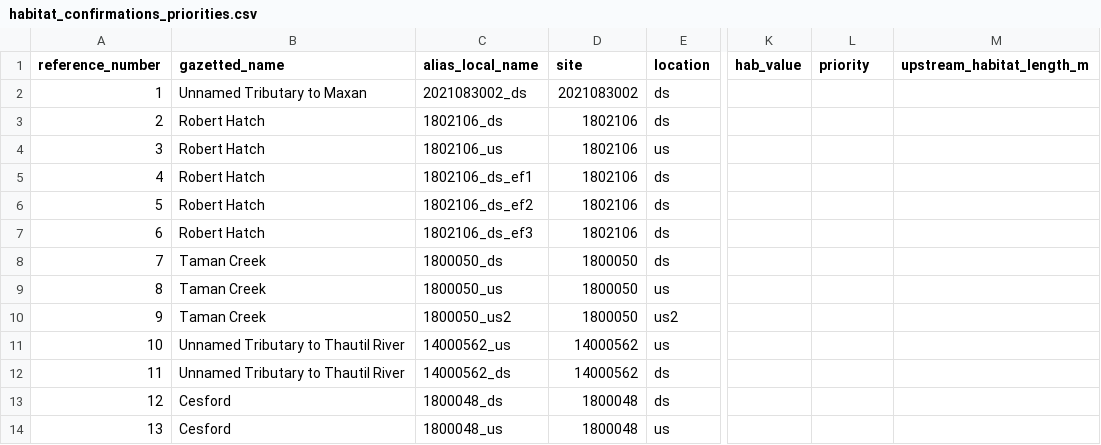
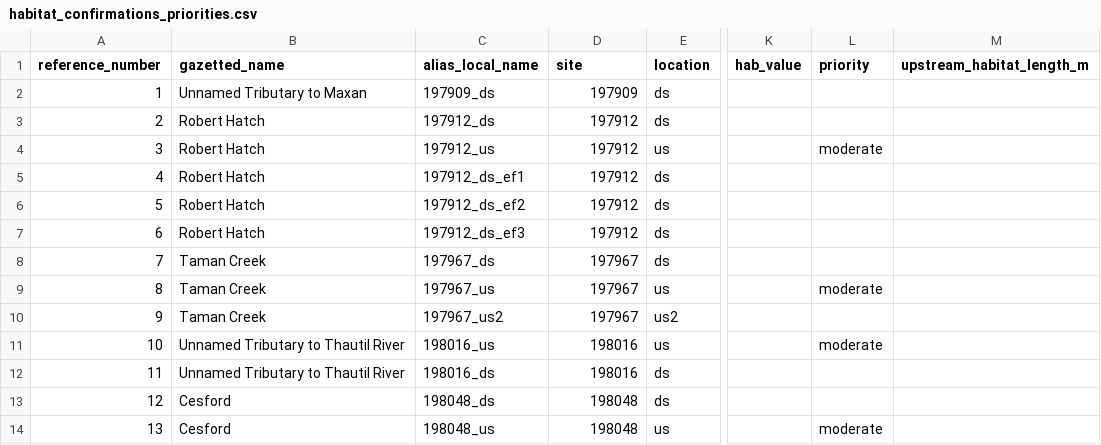
Before and after one commit to lucy-schick/fish_passage_skeena_2021_reporting, a CSV file: data/habitat_confirmations_priorities.csv, drawn as a sheet; only a part is shown, gaps mark what is left out; the diff covers the shown part only; the diff names each change by its address in the sheet, - before the commit and + after, or states it on an @@ line.

Commit message:
add utms adn some priorities

```diff
--- a/data/habitat_confirmations_priorities.csv
+++ b/data/habitat_confirmations_priorities.csv
-C2 (alias_local_name): 2021083002_ds
+C2 (alias_local_name): 197909_ds
-D2 (site): 2021083002
+D2 (site): 197909
-C3 (alias_local_name): 1802106_ds
+C3 (alias_local_name): 197912_ds
-D3:D7 (site): 1802106
+D3:D7 (site): 197912
-C4 (alias_local_name): 1802106_us
+C4 (alias_local_name): 197912_us
-L4 (priority): (empty)
+L4 (priority): moderate
-C5 (alias_local_name): 1802106_ds_ef1
+C5 (alias_local_name): 197912_ds_ef1
-C6 (alias_local_name): 1802106_ds_ef2
+C6 (alias_local_name): 197912_ds_ef2
-C7 (alias_local_name): 1802106_ds_ef3
+C7 (alias_local_name): 197912_ds_ef3
-C8 (alias_local_name): 1800050_ds
+C8 (alias_local_name): 197967_ds
-D8:D10 (site): 1800050
+D8:D10 (site): 197967
-C9 (alias_local_name): 1800050_us
+C9 (alias_local_name): 197967_us
-L9 (priority): (empty)
+L9 (priority): moderate
-C10 (alias_local_name): 1800050_us2
+C10 (alias_local_name): 197967_us2
-C11 (alias_local_name): 14000562_us
+C11 (alias_local_name): 198016_us
-D11:D12 (site): 14000562
+D11:D12 (site): 198016
-L11 (priority): (empty)
+L11 (priority): moderate
-C12 (alias_local_name): 14000562_ds
+C12 (alias_local_name): 198016_ds
-C13 (alias_local_name): 1800048_ds
+C13 (alias_local_name): 198048_ds
-D13:D14 (site): 1800048
+D13:D14 (site): 198048
-C14 (alias_local_name): 1800048_us
+C14 (alias_local_name): 198048_us
-L14 (priority): (empty)
+L14 (priority): moderate
```
Also changed, not shown: 6 removed rows and 91 edited cells elsewhere in this file, 1 other file.
